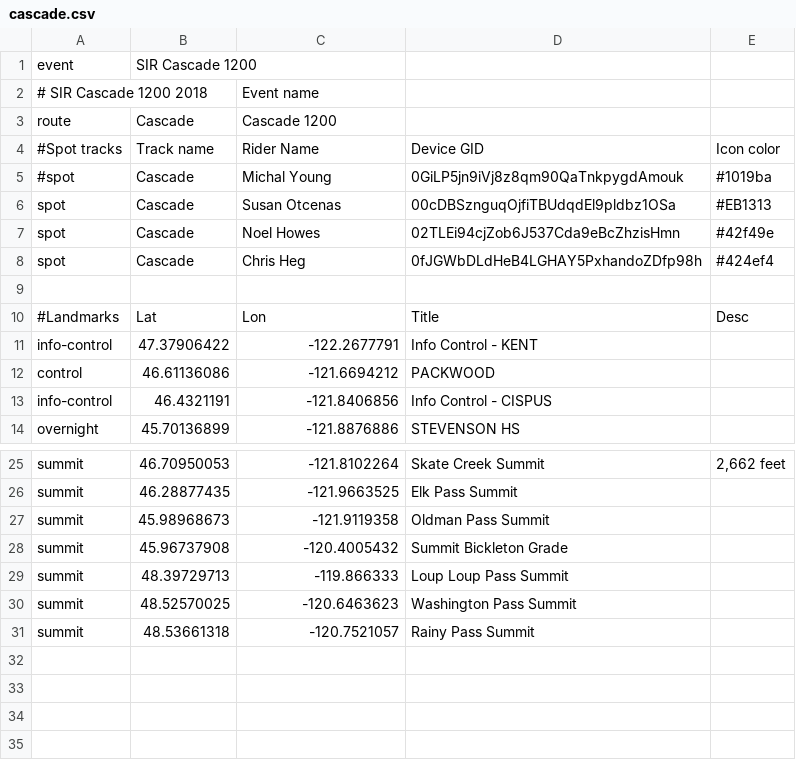
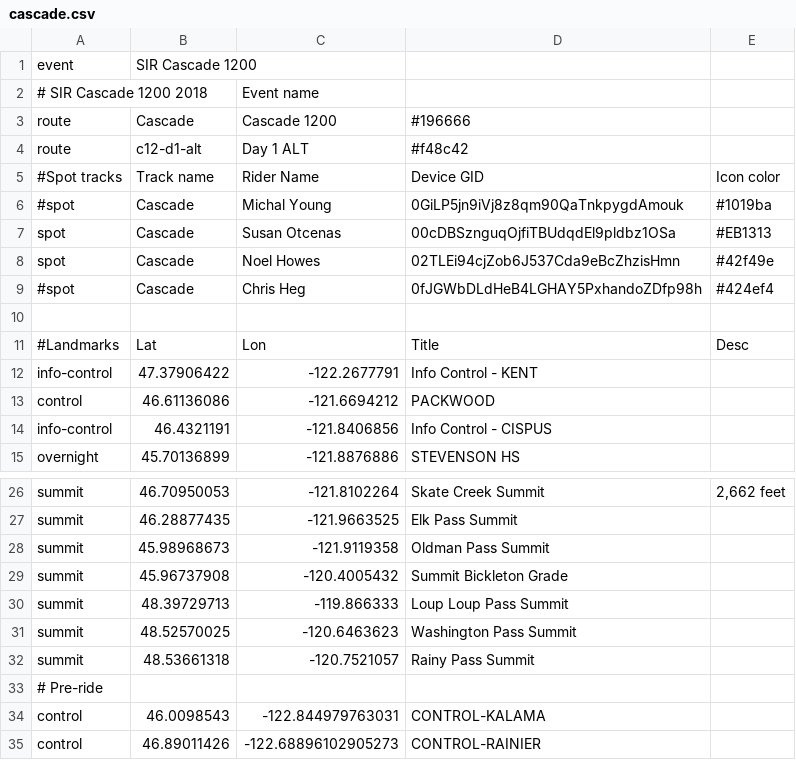
Before and after one commit to MichalYoung/Enroute, a CSV file: events/cascade.csv, drawn as a sheet; only a part is shown, gaps mark what is left out.

Commit message:
Color as part of route command

```diff
--- a/events/cascade.csv
+++ b/events/cascade.csv
@@ -2,3 +2,4 @@ event,SIR Cascade 1200,,,
 # SIR Cascade 1200 2018,,Event name,,
-route,Cascade,Cascade 1200,,
+route,Cascade,Cascade 1200,#196666,
+route,c12-d1-alt,Day 1 ALT,#f48c42,
 #Spot tracks,Track name,Rider Name,Device GID,Icon color
@@ -7,3 +8,3 @@ spot,Cascade,Susan Otcenas,00cDBSznguqOjfiTBUdqdEl9pldbz1OSa,#EB1313
 spot,Cascade,Noel Howes,02TLEi94cjZob6J537Cda9eBcZhzisHmn,#42f49e
-spot,Cascade,Chris Heg,0fJGWbDLdHeB4LGHAY5PxhandoZDfp98h,#424ef4
+#spot,Cascade,Chris Heg,0fJGWbDLdHeB4LGHAY5PxhandoZDfp98h,#424ef4
 ,,,,
@@ -31 +32,4 @@ summit,48.52570025,-120.6463623,Washington Pass Summit,
 summit,48.53661318,-120.7521057,Rainy Pass Summit,
+# Pre-ride,,,,
+control,46.0098543,-122.844979763031,CONTROL-KALAMA,
+control,46.89011426,-122.68896102905273,CONTROL-RAINIER,
```
Also changed, not shown: 2 other files.
